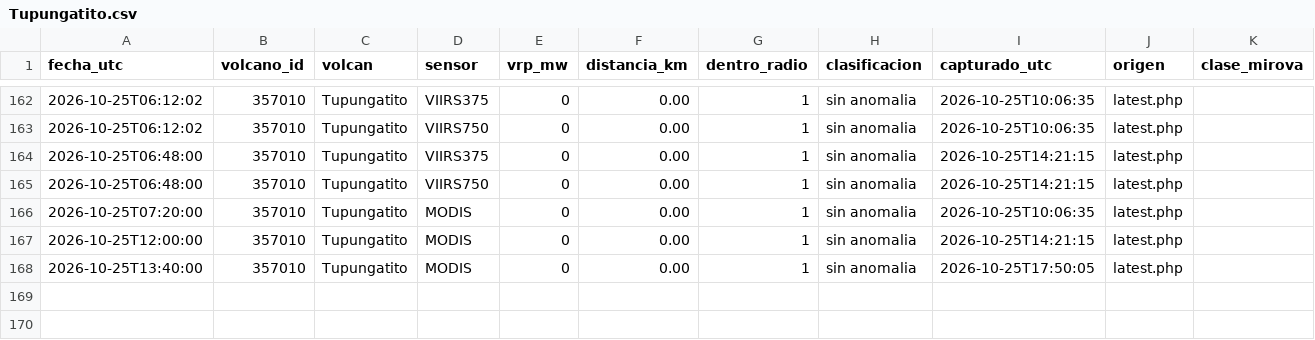
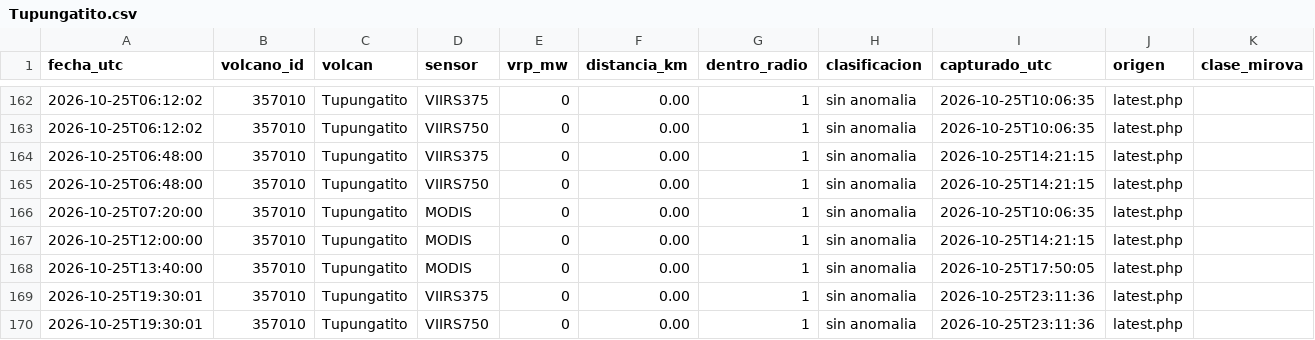
Before and after one commit to ProfeSergioM/ProfeSergioM.github.io, a CSV file: mirova/datos/Tupungatito.csv, drawn as a sheet; only a part is shown, gaps mark what is left out.

```diff
--- a/mirova/datos/Tupungatito.csv
+++ b/mirova/datos/Tupungatito.csv
@@ -168 +168,3 @@ fecha_utc,volcano_id,volcan,sensor,vrp_mw,distancia_km,dentro_radio,clasificacio
 2026-10-25T13:40:00,357010,Tupungatito,MODIS,0,0.00,1,sin anomalia,2026-10-25T17:50:05,latest.php,
+2026-10-25T19:30:01,357010,Tupungatito,VIIRS375,0,0.00,1,sin anomalia,2026-10-25T23:11:36,latest.php,
+2026-10-25T19:30:01,357010,Tupungatito,VIIRS750,0,0.00,1,sin anomalia,2026-10-25T23:11:36,latest.php,
```
Also changed, not shown: mirova/datos/Lastarria.csv, mirova/datos/Nevados_de_Chillan.csv, 21 other files.
